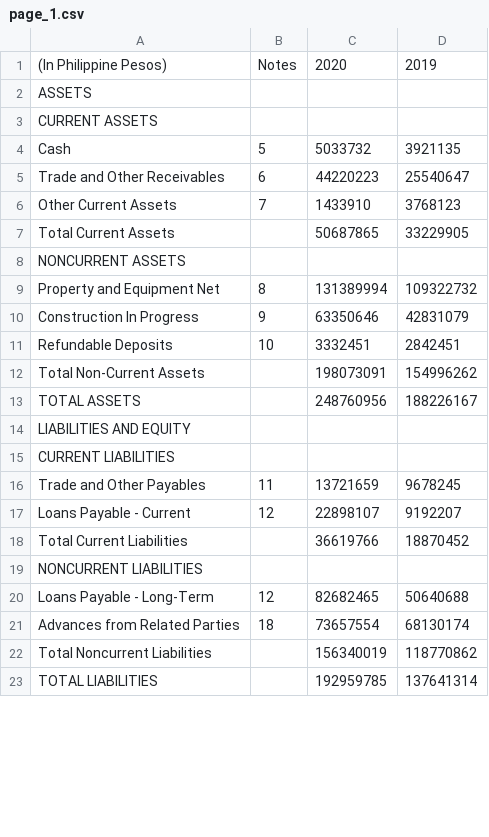
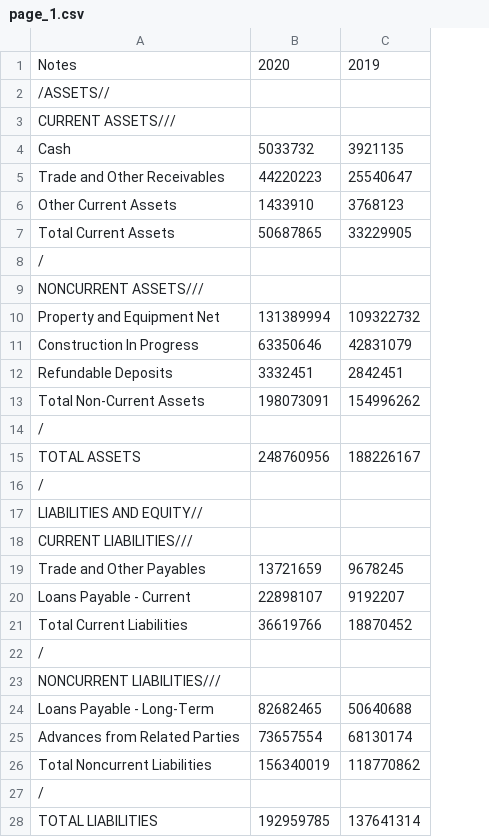
Before and after one commit to archeskeith/st_pdf_to_excel, a CSV file: app_data/output/page_1.csv, drawn as a sheet; only a part is shown; removed rows and columns are numbered as before the commit, all else as after; the diff covers the shown part only; the diff names each change by its address in the sheet, - before the commit and + after, or states it on an @@ line.

```diff
--- a/app_data/output/page_1.csv
+++ b/app_data/output/page_1.csv
-column B, rows 1-21: Notes |  |  | 5 | 6 | 7 |  |  | 8 | 9 | 10 |  |  |  |  | 11 | 12 |  |  | 12 | 18
-A1: (In Philippine Pesos)
+A1: Notes
-A2: ASSETS
+A2: /ASSETS//
-A3: CURRENT ASSETS
+A3: CURRENT ASSETS///
-A8: NONCURRENT ASSETS
+A8: /
+row 9: NONCURRENT ASSETS///
+row 14: /
-A16: LIABILITIES AND EQUITY
+A16: /
-A17: CURRENT LIABILITIES
+A17: LIABILITIES AND EQUITY//
+row 18: CURRENT LIABILITIES///
-A22: NONCURRENT LIABILITIES
+A22: /
+row 23: NONCURRENT LIABILITIES///
+row 27: /
```
Also changed, not shown: 1 added row and 1 edited cell elsewhere in this file, 10 other files.
